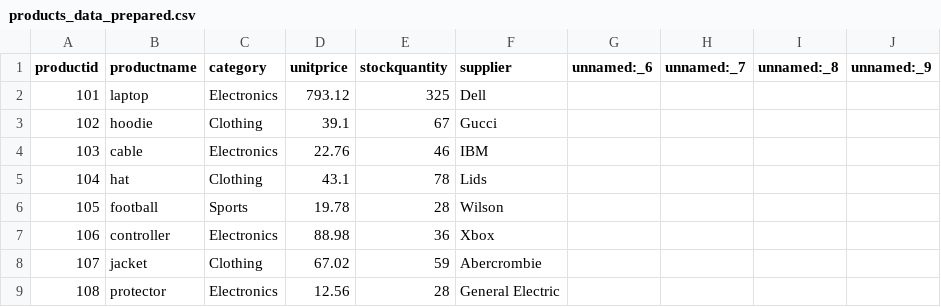
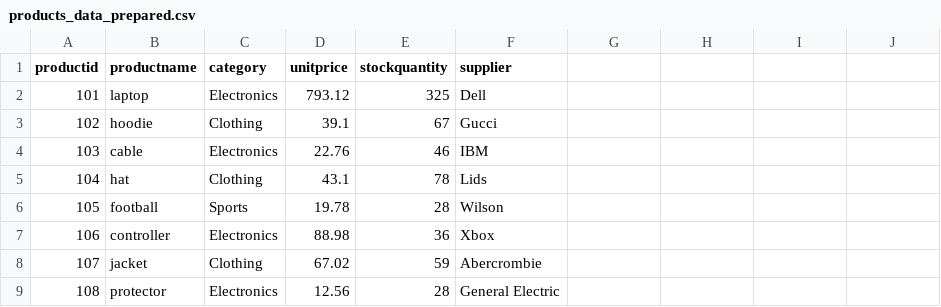
Before and after one commit to 14dstcyr/smart-store-ddstcyr, a CSV file: data/prepared/products_data_prepared.csv, drawn as a sheet; the diff names each change by its address in the sheet, - before the commit and + after, or states it on an @@ line.

```diff
--- a/data/prepared/products_data_prepared.csv
+++ b/data/prepared/products_data_prepared.csv
-G1: unnamed:_6
+G1: (empty)
-H1: unnamed:_7
+H1: (empty)
-I1: unnamed:_8
+I1: (empty)
-J1: unnamed:_9
+J1: (empty)
```
Also changed, not shown: data/prepared/customers_data_prepared.csv, 3 other files.
